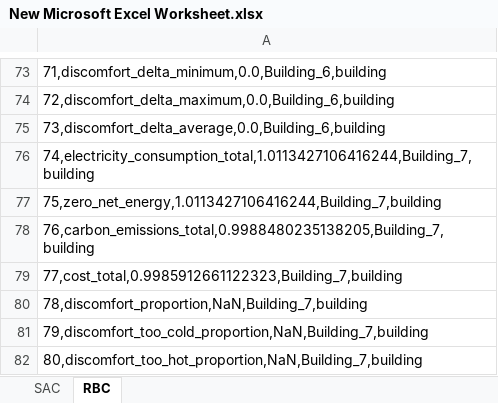
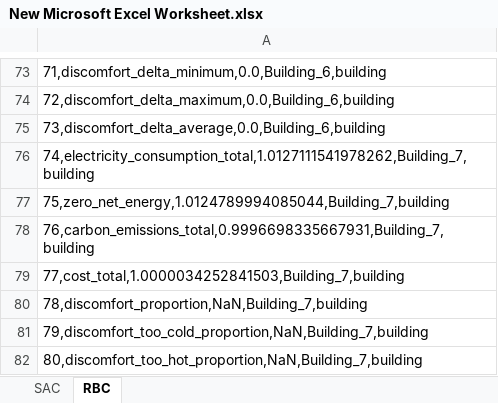
Before and after one commit to ParisaAligol/CityLearn-EVModel-Parisa, an Excel workbook: Results/Building_1_PV/New Microsoft Excel Worksheet.xlsx, sheet RBC, drawn as a sheet; only a part is shown, gaps mark what is left out; values as stored, in another font and other column widths than the file's, no borders; the diff covers the shown part only; the diff names each change by its address in the sheet, - before the commit and + after, or states it on an @@ line.

```diff
--- a/Results/Building_1_PV/New Microsoft Excel Worksheet.xlsx (sheet RBC)
+++ b/Results/Building_1_PV/New Microsoft Excel Worksheet.xlsx (sheet RBC)
-A76: 74,electricity_consumption_total,1.0113427106416244,Building_7,building
+A76: 74,electricity_consumption_total,1.0127111541978262,Building_7,building
-A77: 75,zero_net_energy,1.0113427106416244,Building_7,building
+A77: 75,zero_net_energy,1.0124789994085044,Building_7,building
-A78: 76,carbon_emissions_total,0.9988480235138205,Building_7,building
+A78: 76,carbon_emissions_total,0.9996698335667931,Building_7,building
-A79: 77,cost_total,0.9985912661122323,Building_7,building
+A79: 77,cost_total,1.0000034252841503,Building_7,building
```
Also changed, not shown: 16 edited cells elsewhere in this sheet, sheet SAC, Results/Shared_PV/New Microsoft Excel Worksheet.xlsx, 8 other files.
